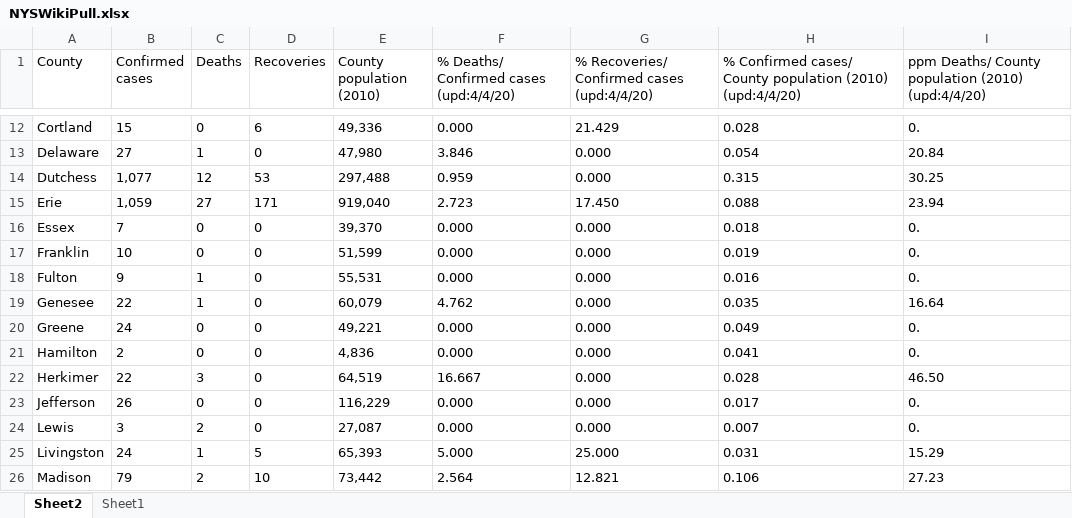
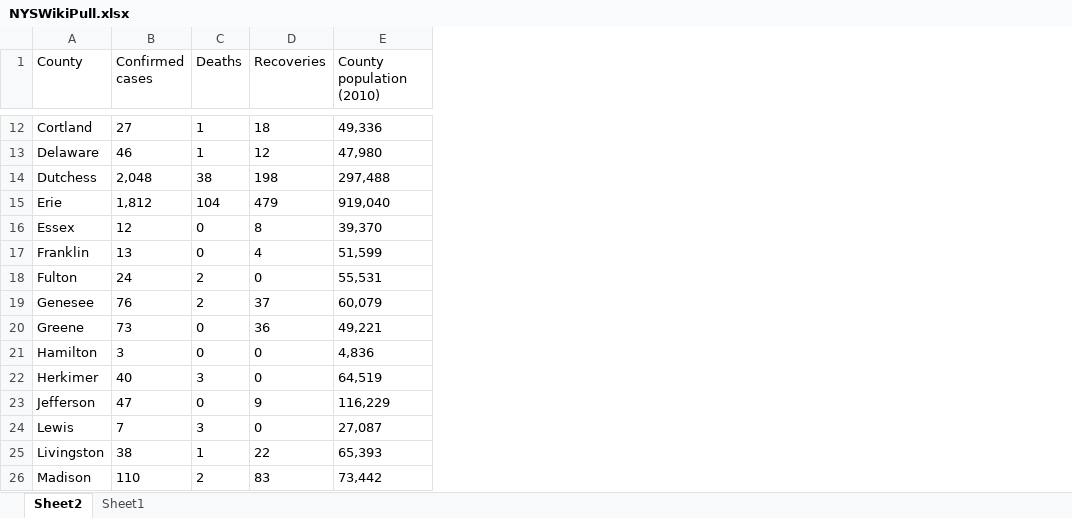
Before and after one commit to abrahams1/NYState-COVID19, an Excel workbook: NYSWikiPull.xlsx, sheet Sheet2, drawn as a sheet; only a part is shown, gaps mark what is left out; values as stored, in another font and other column widths than the file's, no borders; table styles not drawn; the diff covers the shown part only; the diff names each change by its address in the sheet, - before the commit and + after, or states it on an @@ line.

```diff
--- a/NYSWikiPull.xlsx (sheet Sheet2)
+++ b/NYSWikiPull.xlsx (sheet Sheet2)
-column F, row 1: % Deaths/ Confirmed cases (upd:4/4/20); rows 12-26: 0.000 | 3.846 | 0.959 | 2.723 | 0.000 | 0.000 | 0.000 | 4.762 | 0.000 | 0.000 | 16.667 | 0.000 | 0.000 | 5.000 | 2.564
-column G, row 1: % Recoveries/ Confirmed cases (upd:4/4/20); rows 12-26: 21.429 | 0.000 | 0.000 | 17.450 | 0.000 | 0.000 | 0.000 | 0.000 | 0.000 | 0.000 | 0.000 | 0.000 | 0.000 | 25.000 | 12.821
-column H, row 1: % Confirmed cases/ County population (2010) (upd:4/4/20); rows 12-26: 0.028 | 0.054 | 0.315 | 0.088 | 0.018 | 0.019 | 0.016 | 0.035 | 0.049 | 0.041 | 0.028 | 0.017 | 0.007 | 0.031 | 0.106
-column I, row 1: ppm Deaths/ County population (2010) (upd:4/4/20); rows 12-26: 0. | 20.84 | 30.25 | 23.94 | 0. | 0. | 0. | 16.64 | 0. | 0. | 46.50 | 0. | 0. | 15.29 | 27.23
-B12 (Confirmed cases): 15
+B12 (Confirmed cases): 27
-C12 (Deaths): 0
+C12 (Deaths): 1
-D12 (Recoveries): 6
+D12 (Recoveries): 18
-B13 (Confirmed cases): 27
+B13 (Confirmed cases): 46
-D13 (Recoveries): 0
+D13 (Recoveries): 12
-B14 (Confirmed cases): 1,077
+B14 (Confirmed cases): 2,048
-C14 (Deaths): 12
+C14 (Deaths): 38
-D14 (Recoveries): 53
+D14 (Recoveries): 198
-B15 (Confirmed cases): 1,059
+B15 (Confirmed cases): 1,812
-C15 (Deaths): 27
+C15 (Deaths): 104
-D15 (Recoveries): 171
+D15 (Recoveries): 479
-B16 (Confirmed cases): 7
+B16 (Confirmed cases): 12
-D16 (Recoveries): 0
+D16 (Recoveries): 8
-B17 (Confirmed cases): 10
+B17 (Confirmed cases): 13
-D17 (Recoveries): 0
+D17 (Recoveries): 4
-B18 (Confirmed cases): 9
+B18 (Confirmed cases): 24
-C18:C19 (Deaths): 1
+C18:C19 (Deaths): 2
-B19 (Confirmed cases): 22
+B19 (Confirmed cases): 76
-D19 (Recoveries): 0
+D19 (Recoveries): 37
-B20 (Confirmed cases): 24
+B20 (Confirmed cases): 73
-D20 (Recoveries): 0
+D20 (Recoveries): 36
-B21 (Confirmed cases): 2
+B21 (Confirmed cases): 3
-B22 (Confirmed cases): 22
+B22 (Confirmed cases): 40
-B23 (Confirmed cases): 26
+B23 (Confirmed cases): 47
-D23 (Recoveries): 0
+D23 (Recoveries): 9
-B24 (Confirmed cases): 3
+B24 (Confirmed cases): 7
-C24 (Deaths): 2
+C24 (Deaths): 3
-B25 (Confirmed cases): 24
+B25 (Confirmed cases): 38
-D25 (Recoveries): 5
+D25 (Recoveries): 22
-B26 (Confirmed cases): 79
+B26 (Confirmed cases): 110
-D26 (Recoveries): 10
+D26 (Recoveries): 83
```
Also changed, not shown: 115 edited cells elsewhere in this sheet, NYStateCases.xlsx, 1 other file.
